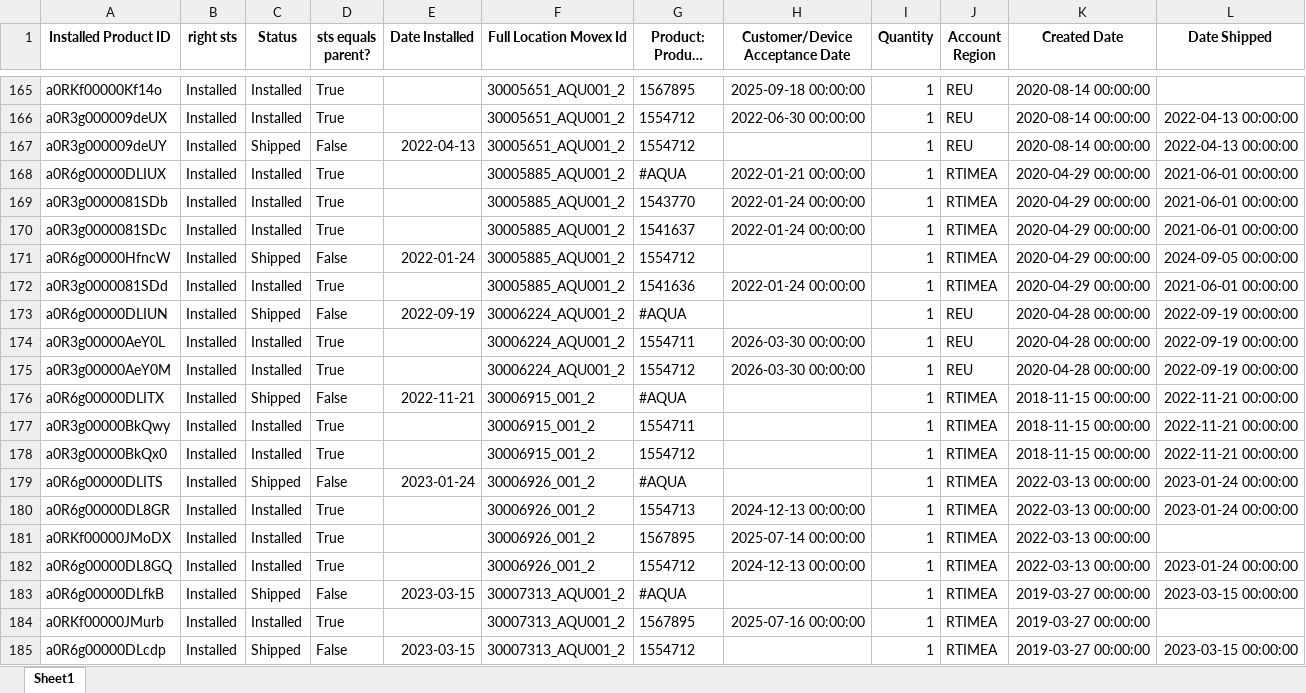
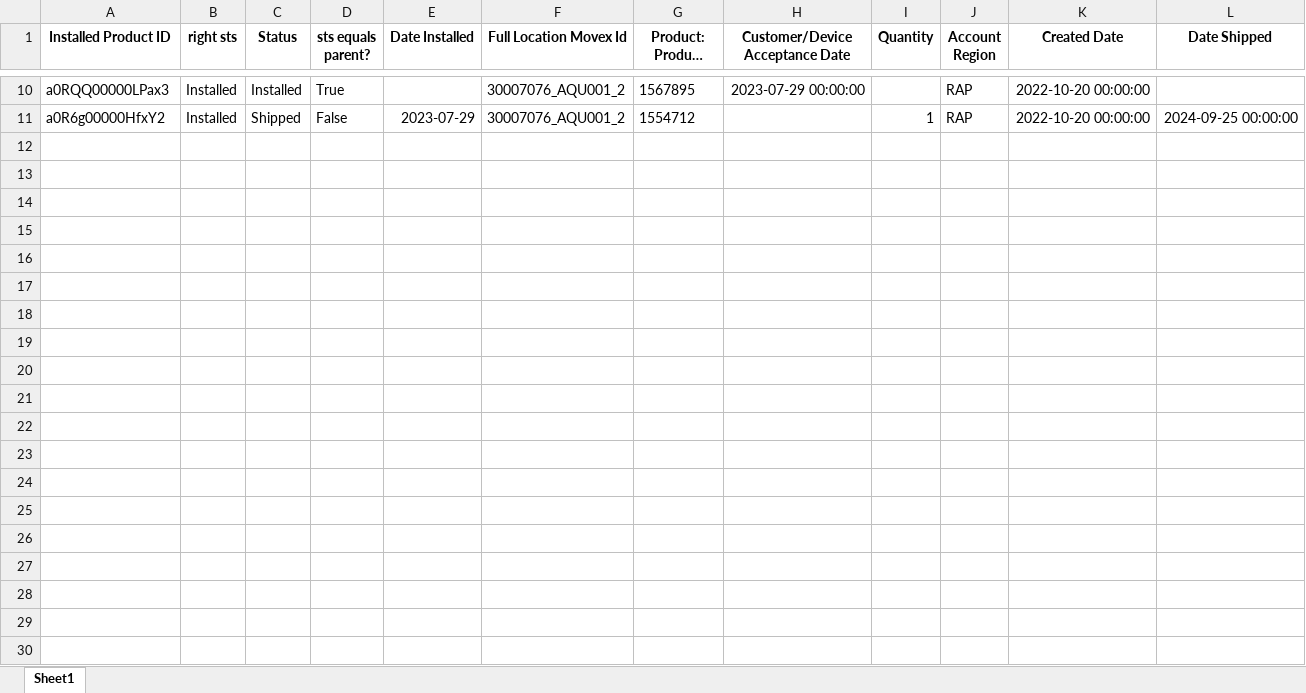
Before and after one commit to fewatts/monthly_clean_up_auto, an Excel workbook: Mass_update_AQUA/mass_update_AQUA_sts_fix.xlsx, sheet Sheet1, drawn as a sheet; only a part is shown, gaps mark what is left out; long unchanged cells end in …; values as stored, in another font and other column widths than the file's, no borders; removed rows and columns are numbered as before the commit, all else as after; the diff covers the shown part only; the diff names each change by its address in the sheet, - before the commit and + after, or states it on an @@ line.

```diff
--- a/Mass_update_AQUA/mass_update_AQUA_sts_fix.xlsx (sheet Sheet1)
+++ b/Mass_update_AQUA/mass_update_AQUA_sts_fix.xlsx (sheet Sheet1)
-A10 (Installed Product ID): a0RKf00000Kf14o
+A10 (Installed Product ID): a0RQQ00000LPax3
-F10 (Full Location Movex Id): 30005651_AQU001_2
+F10 (Full Location Movex Id): 30007076_AQU001_2
-H10 (Customer/Device Acceptance Date): 2025-09-18 00:00:00
+H10 (Customer/Device Acceptance Date): 2023-07-29 00:00:00
-I10 (Quantity): 1
+I10 (Quantity): (empty)
-J10 (Account Region): REU
+J10 (Account Region): RAP
-K10 (Created Date): 2020-08-14 00:00:00
+K10 (Created Date): 2022-10-20 00:00:00
-row 166: a0R3g000009deUX | Installed | Installed | True |  | 30005651_AQU001_2 | 1554712 | 2022-06-30 00:00:00 | 1 | REU | 2020-08-14 00:00:00 | 2022-04-13 00:00:00
-row 167: a0R3g000009deUY | Installed | Shipped | False | 2022-04-13 | 30005651_AQU001_2 | 1554712 |  | 1 | REU | 2020-08-14 00:00:00 | 2022-04-13 00:00:00
-row 168: a0R6g00000DLIUX | Installed | Installed | True |  | 30005885_AQU001_2 | #AQUA | 2022-01-21 00:00:00 | 1 | RTIMEA | 2020-04-29 00:00:00 | 2021-06-01 00:00:00
-row 169: a0R3g0000081SDb | Installed | Installed | True |  | 30005885_AQU001_2 | 1543770 | 2022-01-24 00:00:00 | 1 | RTIMEA | 2020-04-29 00:00:00 | 2021-06-01 00:00:00
-row 170: a0R3g0000081SDc | Installed | Installed | True |  | 30005885_AQU001_2 | 1541637 | 2022-01-24 00:00:00 | 1 | RTIMEA | 2020-04-29 00:00:00 | 2021-06-01 00:00:00
-A11 (Installed Product ID): a0R6g00000HfncW
+A11 (Installed Product ID): a0R6g00000HfxY2
-E11 (Date Installed): 2022-01-24
+E11 (Date Installed): 2023-07-29
-F11 (Full Location Movex Id): 30005885_AQU001_2
+F11 (Full Location Movex Id): 30007076_AQU001_2
-J11 (Account Region): RTIMEA
+J11 (Account Region): RAP
-K11 (Created Date): 2020-04-29 00:00:00
+K11 (Created Date): 2022-10-20 00:00:00
-L11 (Date Shipped): 2024-09-05 00:00:00
+L11 (Date Shipped): 2024-09-25 00:00:00
-row 172: a0R3g0000081SDd | Installed | Installed | True |  | 30005885_AQU001_2 | 1541636 | 2022-01-24 00:00:00 | 1 | RTIMEA | 2020-04-29 00:00:00 | 2021-06-01 00:00:00
-row 173: a0R6g00000DLIUN | Installed | Shipped | False | 2022-09-19 | 30006224_AQU001_2 | #AQUA |  | 1 | REU | 2020-04-28 00:00:00 | 2022-09-19 00:00:00
-row 174: a0R3g00000AeY0L | Installed | Installed | True |  | 30006224_AQU001_2 | 1554711 | 2026-03-30 00:00:00 | 1 | REU | 2020-04-28 00:00:00 | 2022-09-19 00:00:00
-row 175: a0R3g00000AeY0M | Installed | Installed | True |  | 30006224_AQU001_2 | 1554712 | 2026-03-30 00:00:00 | 1 | REU | 2020-04-28 00:00:00 | 2022-09-19 00:00:00
-row 176: a0R6g00000DLITX | Installed | Shipped | False | 2022-11-21 | 30006915_001_2 | #AQUA |  | 1 | RTIMEA | 2018-11-15 00:00:00 | 2022-11-21 00:00:00
-row 177: a0R3g00000BkQwy | Installed | Installed | True |  | 30006915_001_2 | 1554711 |  | 1 | RTIMEA | 2018-11-15 00:00:00 | 2022-11-21 00:00:00
-row 178: a0R3g00000BkQx0 | Installed | Installed | True |  | 30006915_001_2 | 1554712 |  | 1 | RTIMEA | 2018-11-15 00:00:00 | 2022-11-21 00:00:00
-row 179: a0R6g00000DLITS | Installed | Shipped | False | 2023-01-24 | 30006926_001_2 | #AQUA |  | 1 | RTIMEA | 2022-03-13 00:00:00 | 2023-01-24 00:00:00
-row 180: a0R6g00000DL8GR | Installed | Installed | True |  | 30006926_001_2 | 1554713 | 2024-12-13 00:00:00 | 1 | RTIMEA | 2022-03-13 00:00:00 | 2023-01-24 00:00:00
-row 181: a0RKf00000JMoDX | Installed | Installed | True |  | 30006926_001_2 | 1567895 | 2025-07-14 00:00:00 | 1 | RTIMEA | 2022-03-13 00:00:00
-row 182: a0R6g00000DL8GQ | Installed | Installed | True |  | 30006926_001_2 | 1554712 | 2024-12-13 00:00:00 | 1 | RTIMEA | 2022-03-13 00:00:00 | 2023-01-24 00:00:00
-row 183: a0R6g00000DLfkB | Installed | Shipped | False | 2023-03-15 | 30007313_AQU001_2 | #AQUA |  | 1 | RTIMEA | 2019-03-27 00:00:00 | 2023-03-15 00:00:00
-row 184: a0RKf00000JMurb | Installed | Installed | True |  | 30007313_AQU001_2 | 1567895 | 2025-07-16 00:00:00 | 1 | RTIMEA | 2019-03-27 00:00:00
-row 185: a0R6g00000DLcdp | Installed | Shipped | False | 2023-03-15 | 30007313_AQU001_2 | 1554712 |  | 1 | RTIMEA | 2019-03-27 00:00:00 | 2023-03-15 00:00:00
```
Also changed, not shown: 155 removed rows and 26 edited cells elsewhere in this sheet, Mass_update_AQUA/mass_update_AQUA_hierarchy_fix.xlsx, Mass_update_KAIKU/mass_update_kaiku_hierarchy_fix.xlsx, 17 other files.
